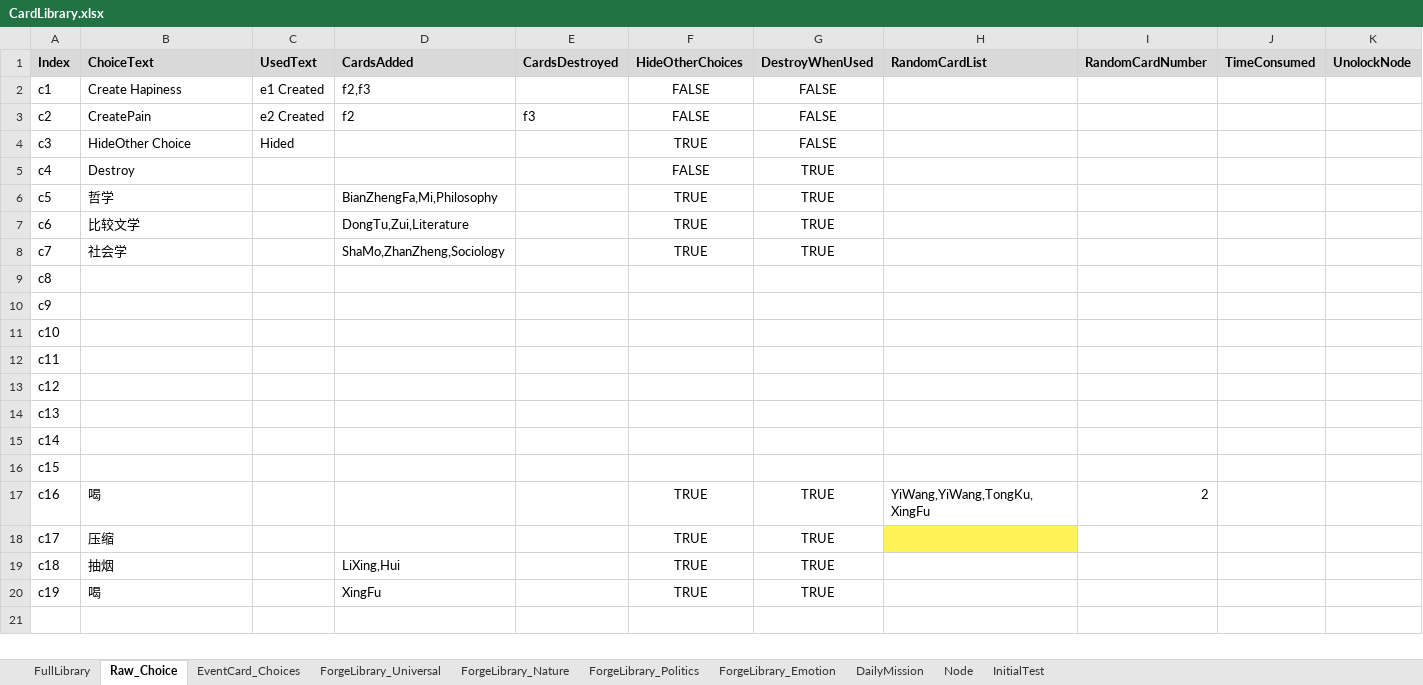
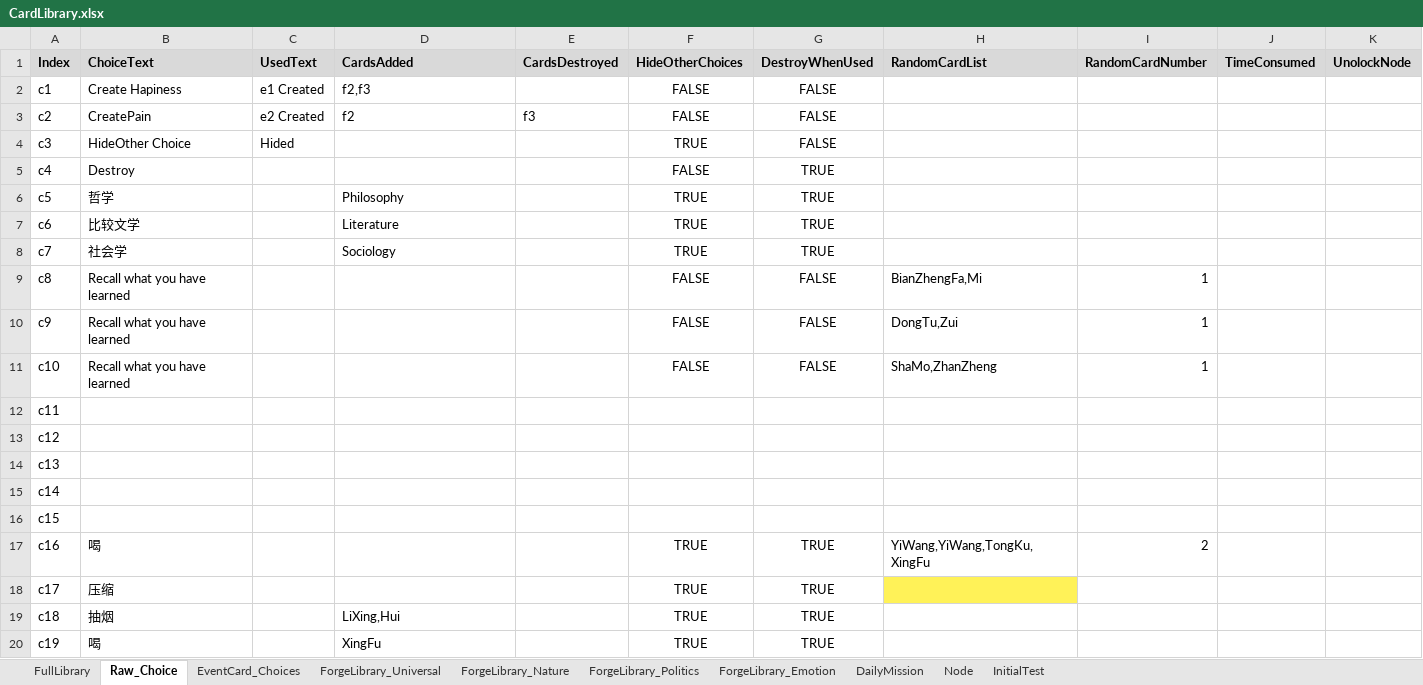
Before and after one commit to shangxintuoba/Poet, an Excel workbook: Assets/CardLibrary/CardLibrary.xlsx, sheet Raw_Choice, drawn as a sheet; values as stored, in another font and other column widths than the file's, no borders; the diff names each change by its address in the sheet, - before the commit and + after, or states it on an @@ line.

```diff
--- a/Assets/CardLibrary/CardLibrary.xlsx (sheet Raw_Choice)
+++ b/Assets/CardLibrary/CardLibrary.xlsx (sheet Raw_Choice)
-D6 (CardsAdded): BianZhengFa,Mi,Philosophy
+D6 (CardsAdded): Philosophy
-D7 (CardsAdded): DongTu,Zui,Literature
+D7 (CardsAdded): Literature
-D8 (CardsAdded): ShaMo,ZhanZheng,Sociology
+D8 (CardsAdded): Sociology
-B9:B11 (ChoiceText): (empty)
+B9:B11 (ChoiceText): Recall what you have learned
-F9:F11 (HideOtherChoices): (empty)
+F9:F11 (HideOtherChoices): FALSE
-G9:G11 (DestroyWhenUsed): (empty)
+G9:G11 (DestroyWhenUsed): FALSE
-H9 (RandomCardList): (empty)
+H9 (RandomCardList): BianZhengFa,Mi
-I9:I11 (RandomCardNumber): (empty)
+I9:I11 (RandomCardNumber): 1
-H10 (RandomCardList): (empty)
+H10 (RandomCardList): DongTu,Zui
-H11 (RandomCardList): (empty)
+H11 (RandomCardList): ShaMo,ZhanZheng
```
Also changed, not shown: sheet FullLibrary, sheet Node, 16 other files.
